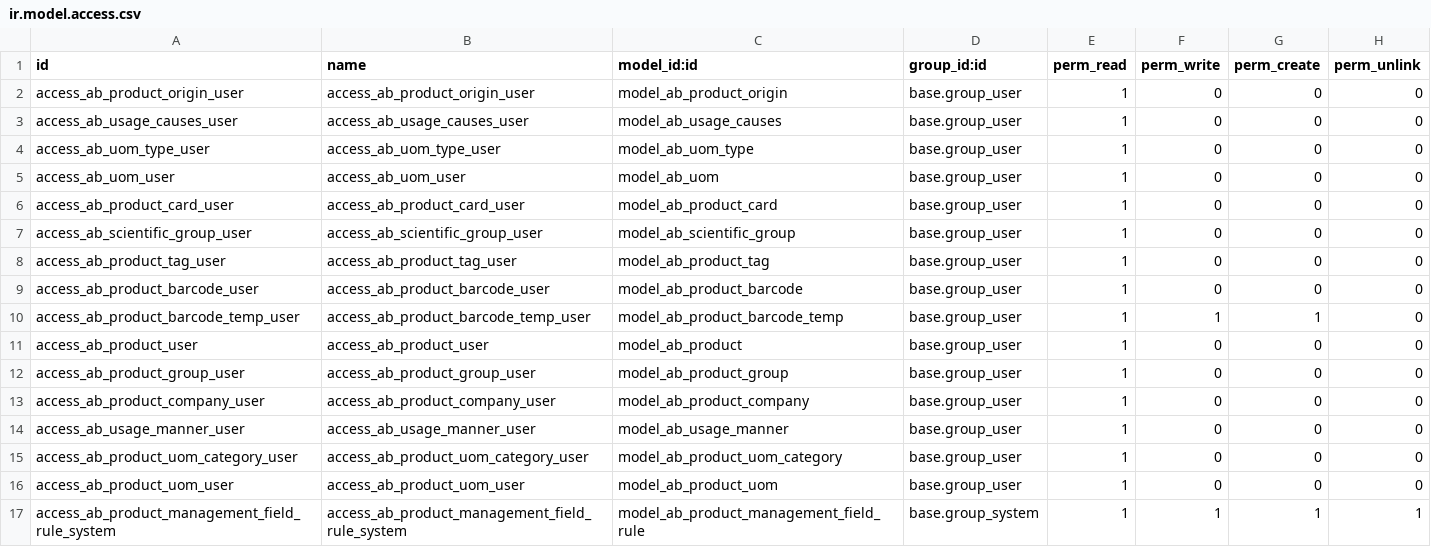
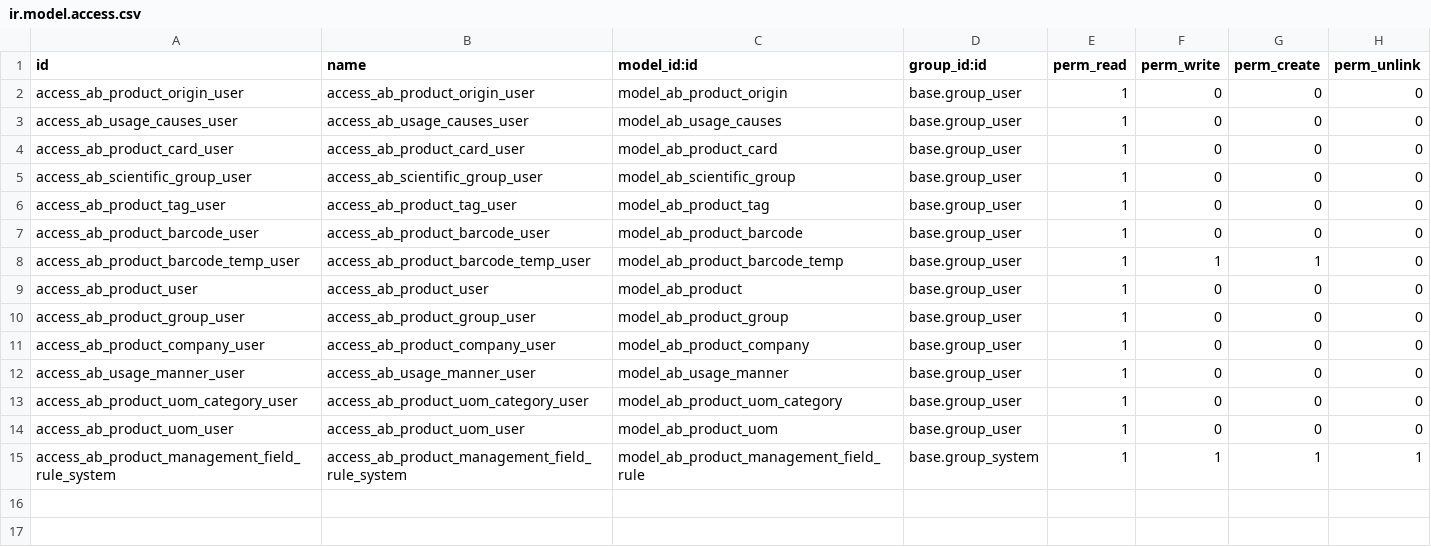
Before and after one commit to abdinpharmacies/hr, a CSV file: ab_product/security/ir.model.access.csv, drawn as a sheet.

Commit message:
refactor(ab_product): replace legacy UoM models with product units

```diff
--- a/ab_product/security/ir.model.access.csv
+++ b/ab_product/security/ir.model.access.csv
@@ -3,4 +3,2 @@ access_ab_product_origin_user,access_ab_product_origin_user,model_ab_product_ori
 access_ab_usage_causes_user,access_ab_usage_causes_user,model_ab_usage_causes,base.group_user,1,0,0,0
-access_ab_uom_type_user,access_ab_uom_type_user,model_ab_uom_type,base.group_user,1,0,0,0
-access_ab_uom_user,access_ab_uom_user,model_ab_uom,base.group_user,1,0,0,0
 access_ab_product_card_user,access_ab_product_card_user,model_ab_product_card,base.group_user,1,0,0,0
```
Also changed, not shown: 15 other files.
